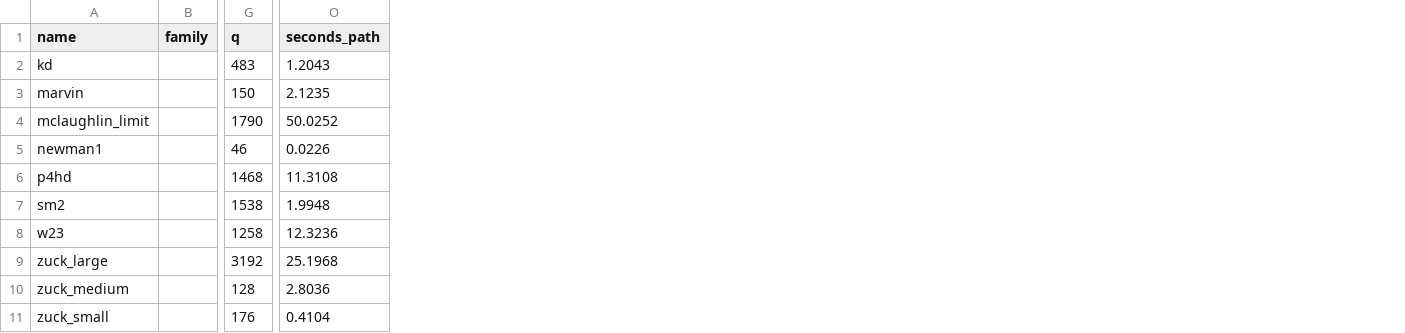
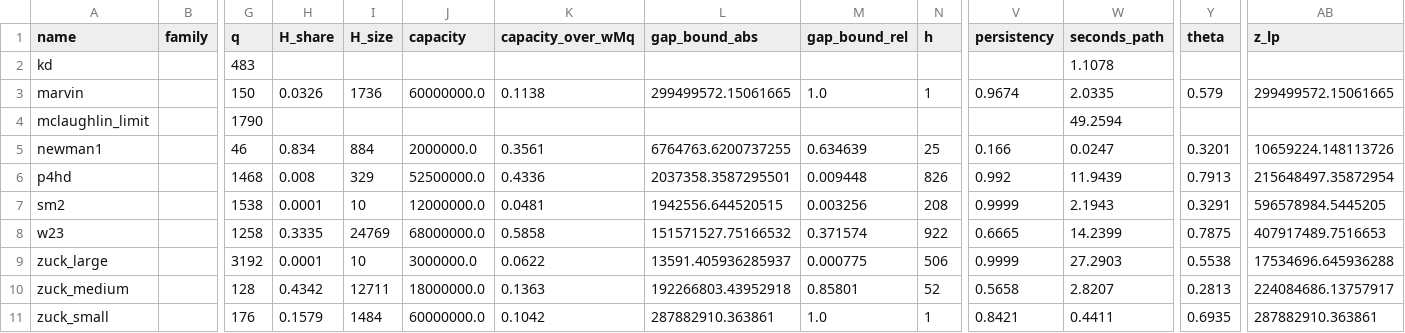
Before and after one commit to fabiofurini/macroitems, a CSV file: experiments/results/characteristics_minelib.csv, drawn as a sheet; only a part is shown, gaps mark what is left out; addresses are those after the commit; the diff names each change by its address in the sheet, - before the commit and + after, or states it on an @@ line.

```diff
--- a/experiments/results/characteristics_minelib.csv
+++ b/experiments/results/characteristics_minelib.csv
+column H (H_share), rows 3-11: 0.0326 |  | 0.834 | 0.008 | 0.0001 | 0.3335 | 0.0001 | 0.4342 | 0.1579
+column I (H_size), rows 3-11: 1736 |  | 884 | 329 | 10 | 24769 | 10 | 12711 | 1484
+column J (capacity), rows 3-11: 60000000.0 |  | 2000000.0 | 52500000.0 | 12000000.0 | 68000000.0 | 3000000.0 | 18000000.0 | 60000000.0
+column K (capacity_over_wMq), rows 3-11: 0.1138 |  | 0.3561 | 0.4336 | 0.0481 | 0.5858 | 0.0622 | 0.1363 | 0.1042
+column L (gap_bound_abs), rows 3-11: 299499572.15061665 |  | 6764763.6200737255 | 2037358.3587295501 | 1942556.644520515 | 151571527.75166532 | 13591.405936285937 | 192266803.43952918 | 287882910.363861
+column M (gap_bound_rel), rows 3-11: 1.0 |  | 0.634639 | 0.009448 | 0.003256 | 0.371574 | 0.000775 | 0.85801 | 1.0
+column N (h), rows 3-11: 1 |  | 25 | 826 | 208 | 922 | 506 | 52 | 1
+column V (persistency), rows 3-11: 0.9674 |  | 0.166 | 0.992 | 0.9999 | 0.6665 | 0.9999 | 0.5658 | 0.8421
+column Y (theta), rows 3-11: 0.579 |  | 0.3201 | 0.7913 | 0.3291 | 0.7875 | 0.5538 | 0.2813 | 0.6935
+column AB (z_lp), rows 3-11: 299499572.15061665 |  | 10659224.148113726 | 215648497.35872954 | 596578984.5445205 | 407917489.7516653 | 17534696.645936288 | 224084686.13757917 | 287882910.363861
-W2 (seconds_path): 1.2043
+W2 (seconds_path): 1.1078
-W3 (seconds_path): 2.1235
+W3 (seconds_path): 2.0335
-W4 (seconds_path): 50.0252
+W4 (seconds_path): 49.2594
-W5 (seconds_path): 0.0226
+W5 (seconds_path): 0.0247
-W6 (seconds_path): 11.3108
+W6 (seconds_path): 11.9439
-W7 (seconds_path): 1.9948
+W7 (seconds_path): 2.1943
-W8 (seconds_path): 12.3236
+W8 (seconds_path): 14.2399
-W9 (seconds_path): 25.1968
+W9 (seconds_path): 27.2903
-W10 (seconds_path): 2.8036
+W10 (seconds_path): 2.8207
-W11 (seconds_path): 0.4104
+W11 (seconds_path): 0.4411
```
